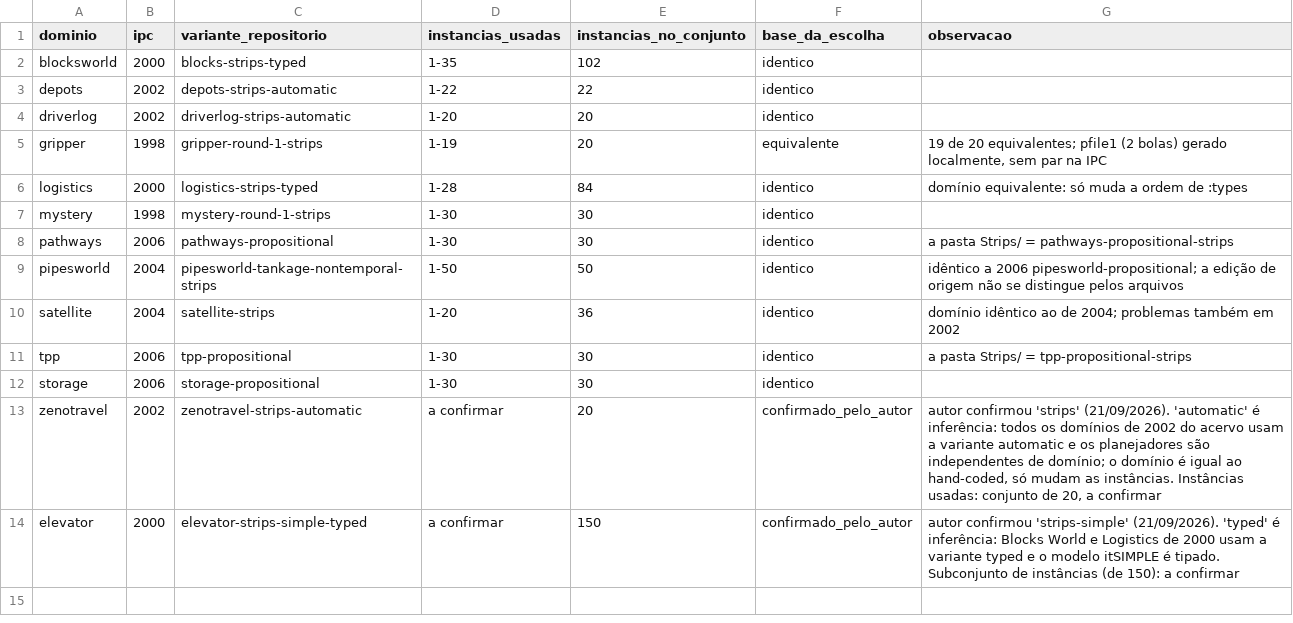
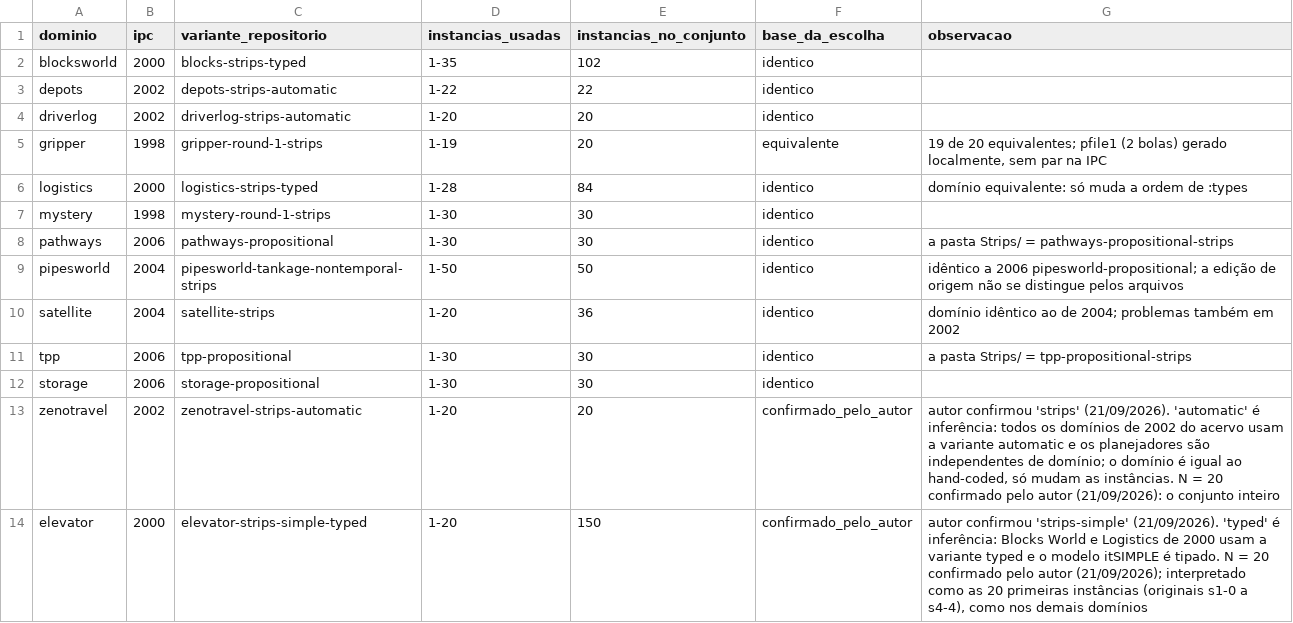
Before and after one commit to mhaddad/mestrado-dominios-planejamento, a CSV file: data/2010/benchmarks_ipc_mapa_final.csv, drawn as a sheet.

```diff
--- a/data/2010/benchmarks_ipc_mapa_final.csv
+++ b/data/2010/benchmarks_ipc_mapa_final.csv
@@ -12,3 +12,3 @@ tpp,2006,tpp-propositional,1-30,30,identico,a pasta Strips/ = tpp-propositional-
 storage,2006,storage-propositional,1-30,30,identico,
-zenotravel,2002,zenotravel-strips-automatic,a confirmar,20,confirmado_pelo_autor,"autor confirmou 'strips' (21/09/2026). 'automatic' é inferência: todos os domínios de 2002 do acervo usam a variante automatic e os planejadores são independentes de domínio; o domínio é igual ao hand-coded, só mudam as instâncias. Instâncias usadas: conjunto de 20, a confirmar"
-elevator,2000,elevator-strips-simple-typed,a confirmar,150,confirmado_pelo_autor,autor confirmou 'strips-simple' (21/09/2026). 'typed' é inferência: Blocks World e Logistics de 2000 usam a variante typed e o modelo itSIMPLE é tipado. Subconjunto de instâncias (de 150): a confirmar
+zenotravel,2002,zenotravel-strips-automatic,1-20,20,confirmado_pelo_autor,"autor confirmou 'strips' (21/09/2026). 'automatic' é inferência: todos os domínios de 2002 do acervo usam a variante automatic e os planejadores são independentes de domínio; o domínio é igual ao hand-coded, só mudam as instâncias. N = 20 confirmado pelo autor (21/09/2026): o conjunto inteiro"
+elevator,2000,elevator-strips-simple-typed,1-20,150,confirmado_pelo_autor,"autor confirmou 'strips-simple' (21/09/2026). 'typed' é inferência: Blocks World e Logistics de 2000 usam a variante typed e o modelo itSIMPLE é tipado. N = 20 confirmado pelo autor (21/09/2026); interpretado como as 20 primeiras instâncias (originais s1-0 a s4-4), como nos demais domínios"
```
Also changed, not shown: 4 other files.
